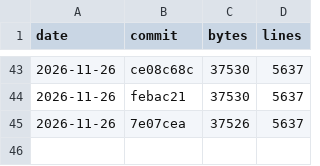
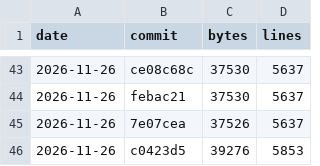
Before and after one commit to c4pt0r/gogo, a CSV file: docs/vmsize-history.csv, drawn as a sheet; only a part is shown, gaps mark what is left out; the diff names each change by its address in the sheet, - before the commit and + after, or states it on an @@ line.

Commit message:
vmsize: record after floating point

```diff
--- a/docs/vmsize-history.csv
+++ b/docs/vmsize-history.csv
+row 46: 2026-11-26 | c0423d5 | 39276 | 5853
```
